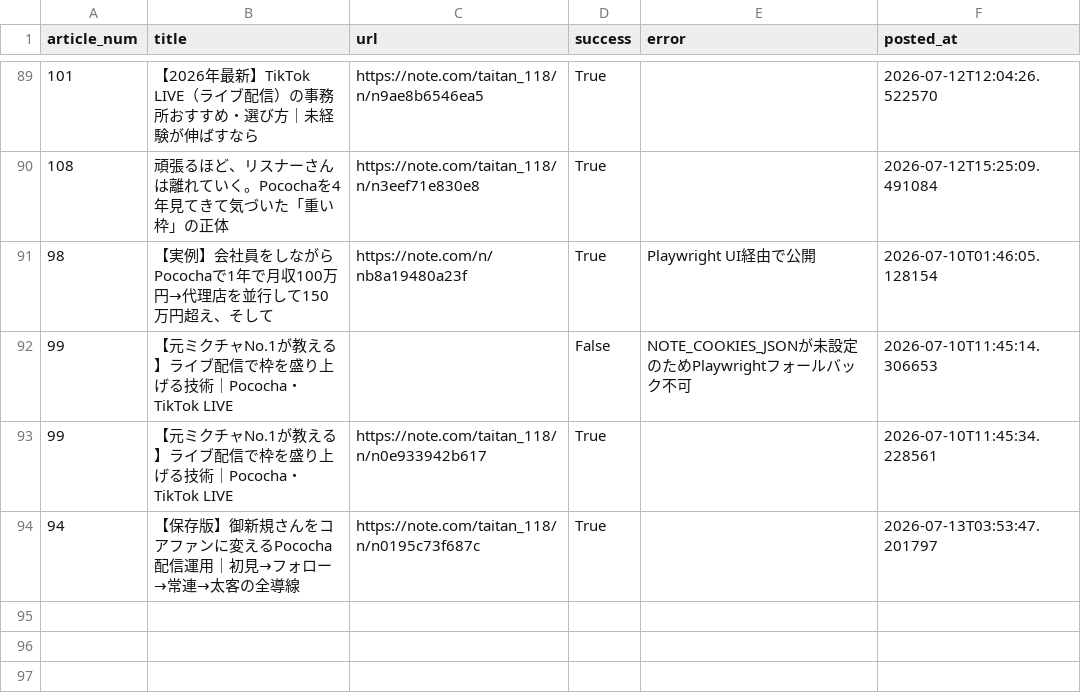
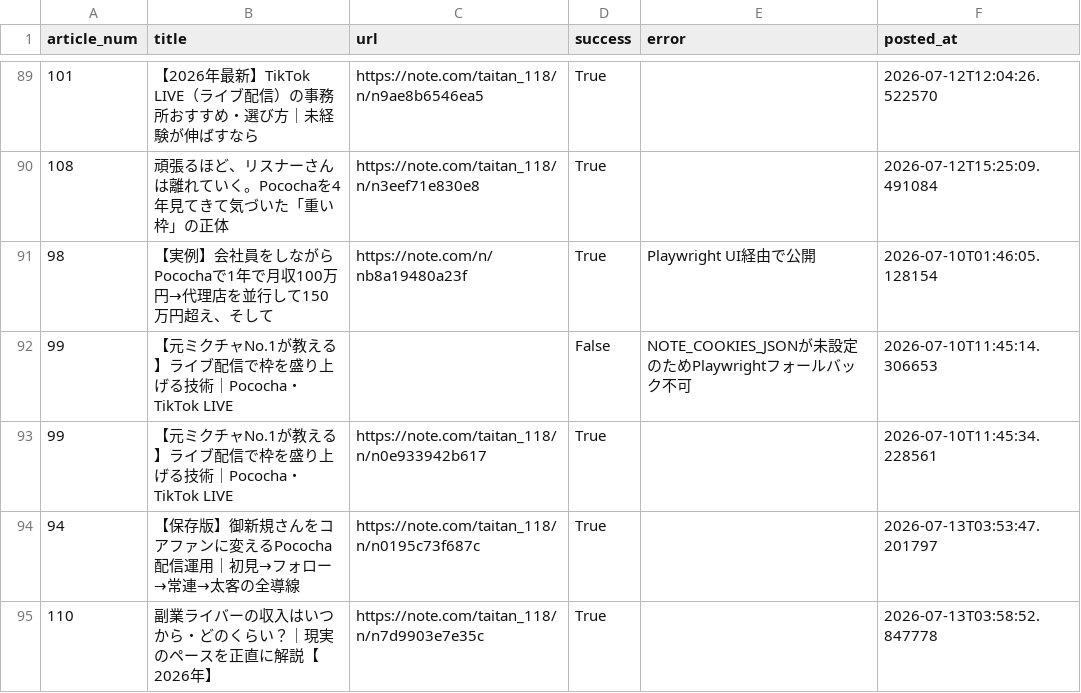
Before and after one commit to taitan118120-dot/liver-acquisition, a CSV file: data/note_auto_post_log.csv, drawn as a sheet; only a part is shown, gaps mark what is left out; the diff names each change by its address in the sheet, - before the commit and + after, or states it on an @@ line.

```diff
--- a/data/note_auto_post_log.csv
+++ b/data/note_auto_post_log.csv
+row 95: 110 | 副業ライバーの収入はいつから・どのくらい？｜現実のペースを正直に解説【2026年】 | https://note.com/taitan_118/n/n7d9903e7e35c | True |  | 2026-07-13T03:58:52.847778
```
